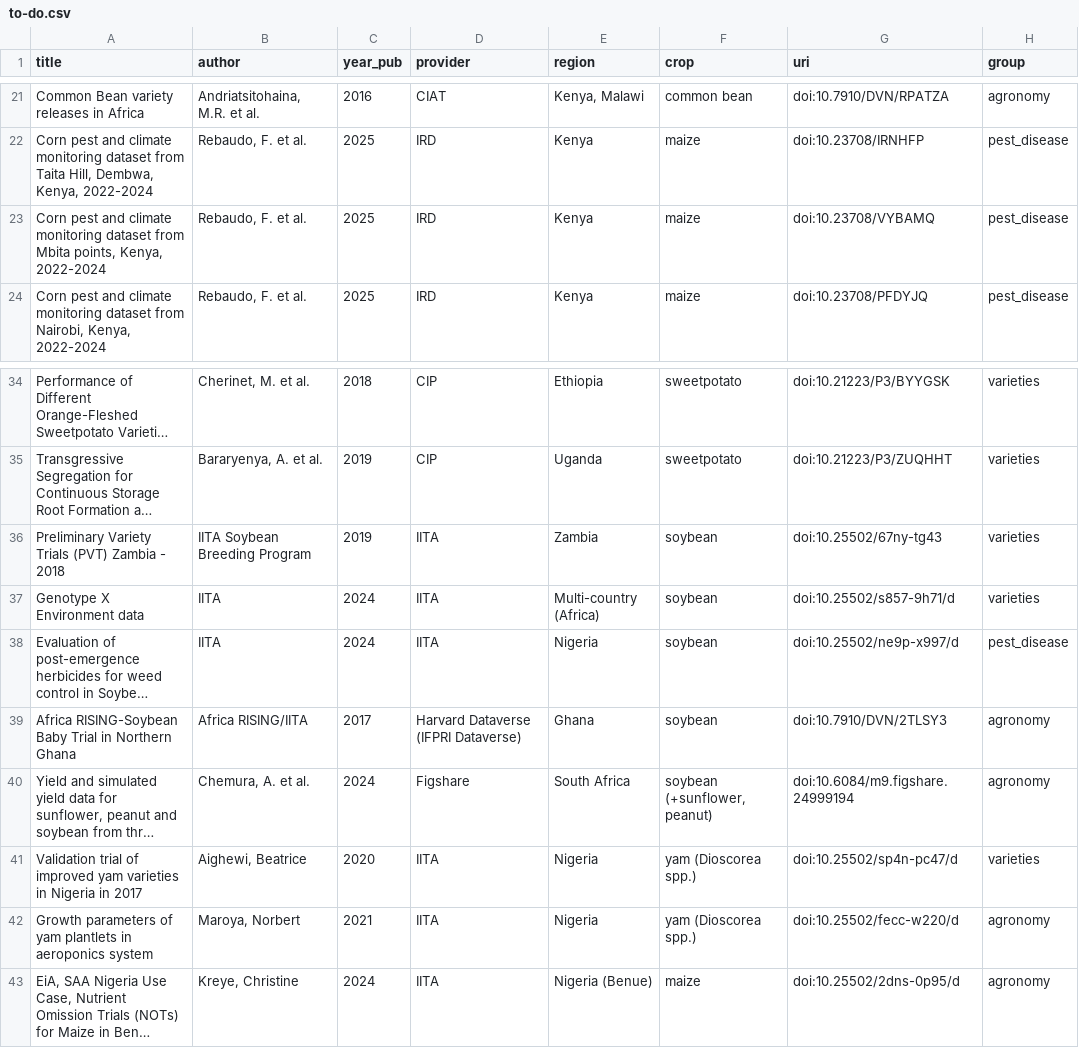
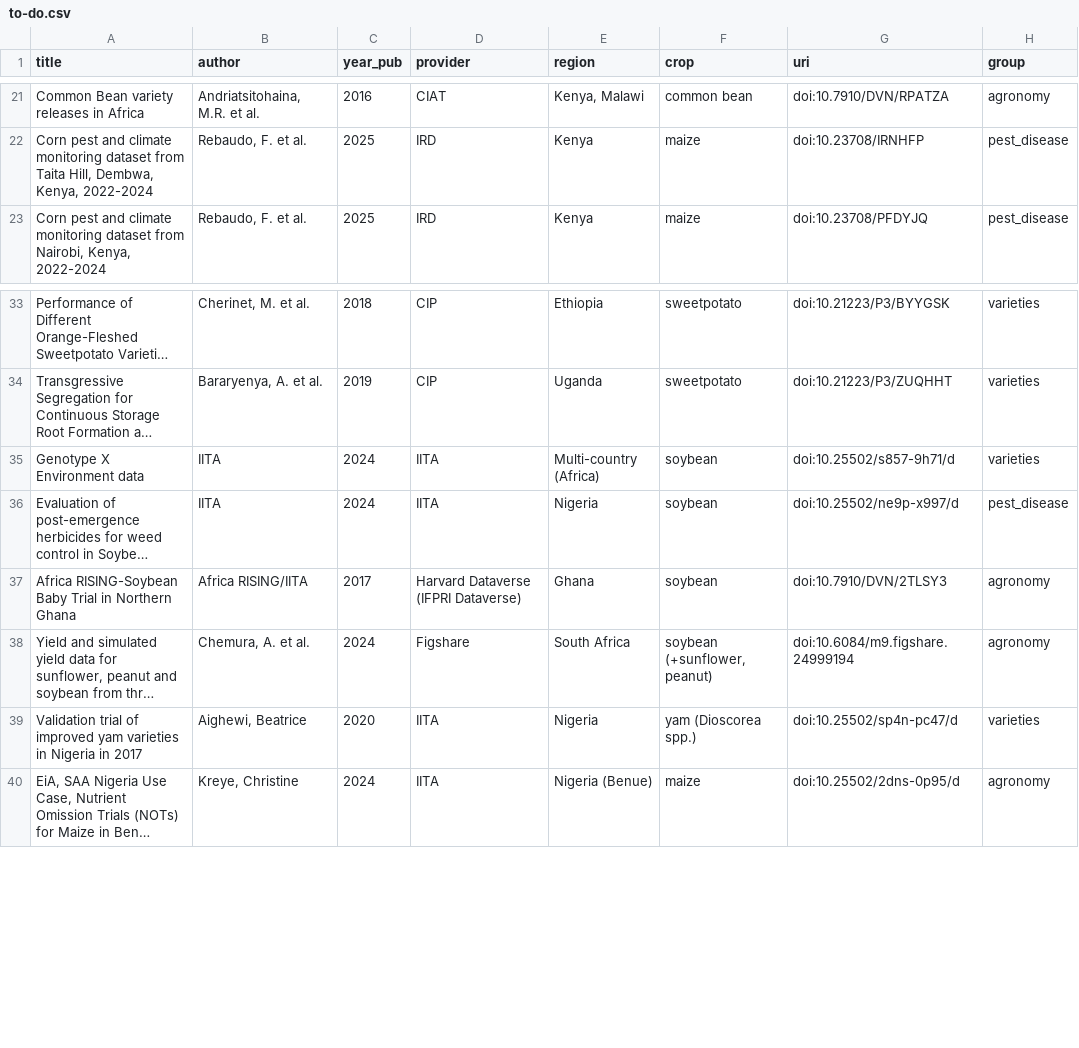
Before and after one commit to carob-data/carob, a CSV file: misc/todo/to-do.csv, drawn as a sheet; only a part is shown, gaps mark what is left out; long unchanged cells end in …; the diff names each change by its address in the sheet, - before the commit and + after, or states it on an @@ line.

```diff
--- a/misc/todo/to-do.csv
+++ b/misc/todo/to-do.csv
-row 23: Corn pest and climate monitoring dataset from Mbita points, Kenya, 2022-2024 | Rebaudo, F. et al. | 2025 | IRD | Kenya | maize | doi:10.23708/VYBAMQ | pest_disease
-row 36: Preliminary Variety Trials (PVT) Zambia - 2018 | IITA Soybean Breeding Program | 2019 | IITA | Zambia | soybean | doi:10.25502/67ny-tg43 | varieties
-row 42: Growth parameters of yam plantlets in aeroponics system | Maroya, Norbert | 2021 | IITA | Nigeria | yam (Dioscorea spp.) | doi:10.25502/fecc-w220/d | agronomy
```
Also changed, not shown: 1 other file.
